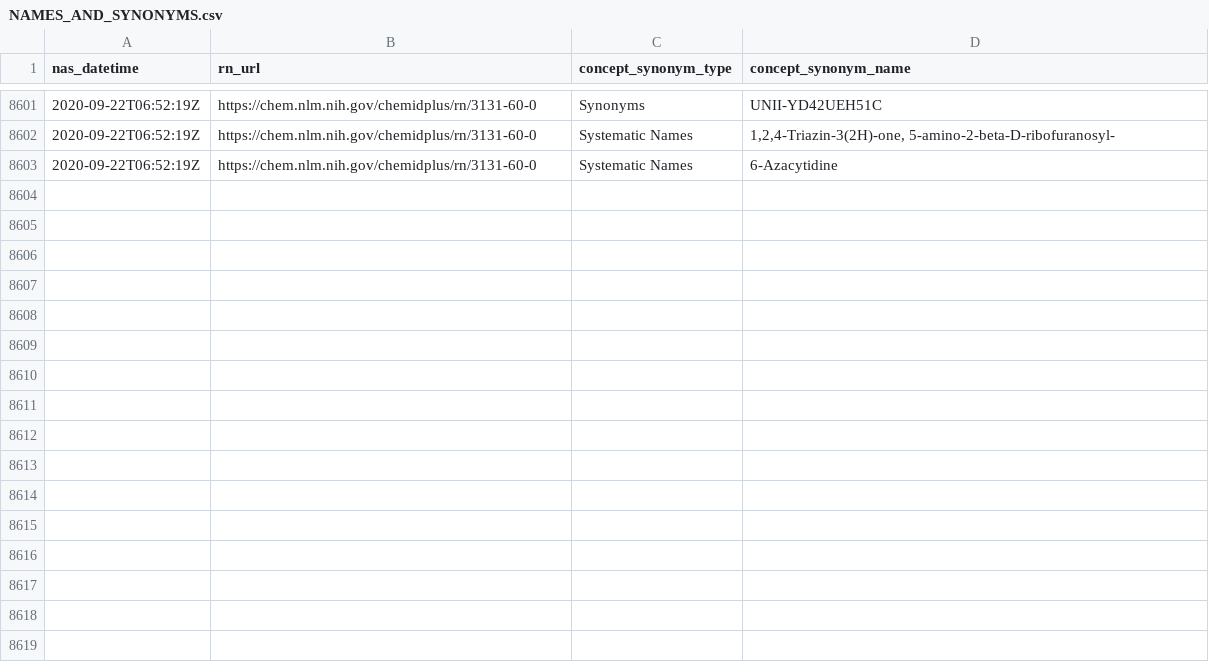
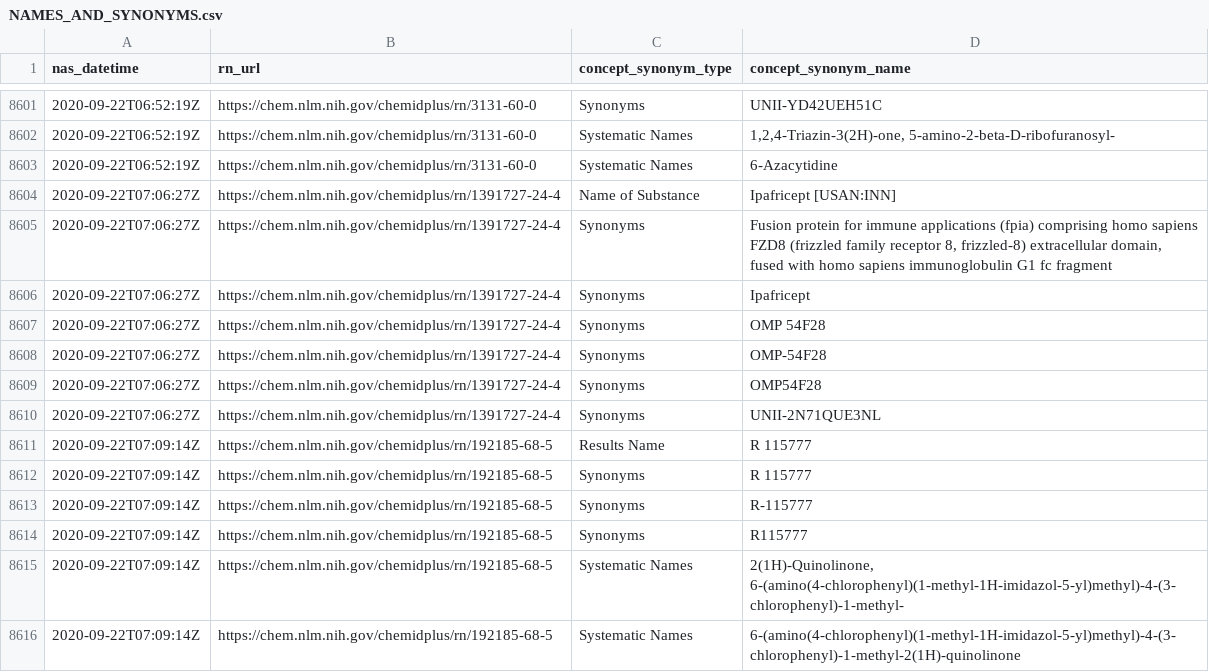
Before and after one commit to meerapatelmd/chemidplusSearchData, a CSV file: data-raw/NAMES_AND_SYNONYMS.csv, drawn as a sheet; only a part is shown, gaps mark what is left out; the diff names each change by its address in the sheet, - before the commit and + after, or states it on an @@ line.

```diff
--- a/data-raw/NAMES_AND_SYNONYMS.csv
+++ b/data-raw/NAMES_AND_SYNONYMS.csv
+row 8604: 2020-09-22T07:06:27Z | https://chem.nlm.nih.gov/chemidplus/rn/1391727-24-4 | Name of Substance | Ipafricept [USAN:INN]
+row 8605: 2020-09-22T07:06:27Z | https://chem.nlm.nih.gov/chemidplus/rn/1391727-24-4 | Synonyms | Fusion protein for immune applications (fpia) comprising homo sapiens FZD8 (frizzled family receptor 8, frizzled-8) extracellular domain, fused with homo sapiens immunoglobulin G1 fc fragment
+row 8606: 2020-09-22T07:06:27Z | https://chem.nlm.nih.gov/chemidplus/rn/1391727-24-4 | Synonyms | Ipafricept
+row 8607: 2020-09-22T07:06:27Z | https://chem.nlm.nih.gov/chemidplus/rn/1391727-24-4 | Synonyms | OMP 54F28
+row 8608: 2020-09-22T07:06:27Z | https://chem.nlm.nih.gov/chemidplus/rn/1391727-24-4 | Synonyms | OMP-54F28
+row 8609: 2020-09-22T07:06:27Z | https://chem.nlm.nih.gov/chemidplus/rn/1391727-24-4 | Synonyms | OMP54F28
+row 8610: 2020-09-22T07:06:27Z | https://chem.nlm.nih.gov/chemidplus/rn/1391727-24-4 | Synonyms | UNII-2N71QUE3NL
+row 8611: 2020-09-22T07:09:14Z | https://chem.nlm.nih.gov/chemidplus/rn/192185-68-5 | Results Name | R 115777
+row 8612: 2020-09-22T07:09:14Z | https://chem.nlm.nih.gov/chemidplus/rn/192185-68-5 | Synonyms | R 115777
+row 8613: 2020-09-22T07:09:14Z | https://chem.nlm.nih.gov/chemidplus/rn/192185-68-5 | Synonyms | R-115777
+row 8614: 2020-09-22T07:09:14Z | https://chem.nlm.nih.gov/chemidplus/rn/192185-68-5 | Synonyms | R115777
+row 8615: 2020-09-22T07:09:14Z | https://chem.nlm.nih.gov/chemidplus/rn/192185-68-5 | Systematic Names | 2(1H)-Quinolinone, 6-(amino(4-chlorophenyl)(1-methyl-1H-imidazol-5-yl)methyl)-4-(3-chlorophenyl)-1-methyl-
+row 8616: 2020-09-22T07:09:14Z | https://chem.nlm.nih.gov/chemidplus/rn/192185-68-5 | Systematic Names | 6-(amino(4-chlorophenyl)(1-methyl-1H-imidazol-5-yl)methyl)-4-(3-chlorophenyl)-1-methyl-2(1H)-quinolinone
```
Also changed, not shown: data-raw/CLASSIFICATION.csv, data-raw/REGISTRY_NUMBERS.csv, 17 other files.
